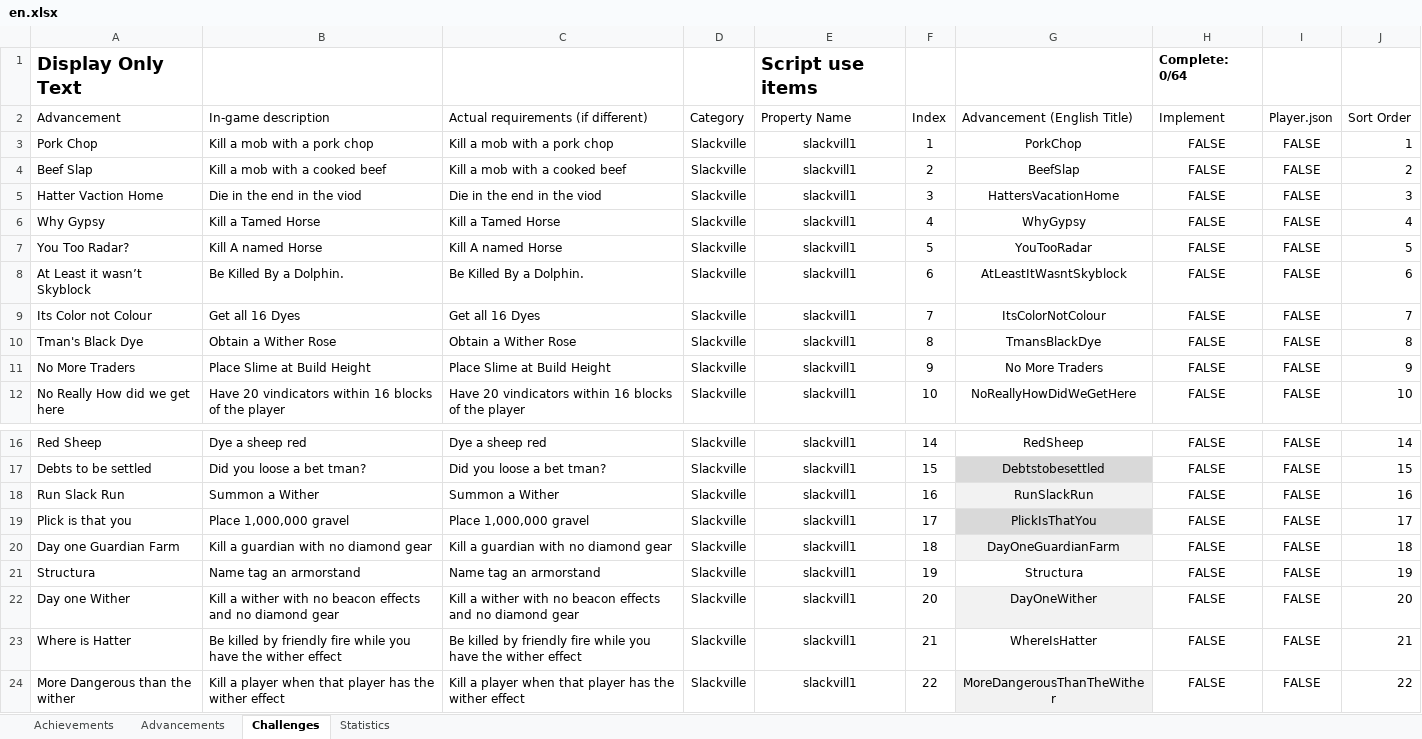
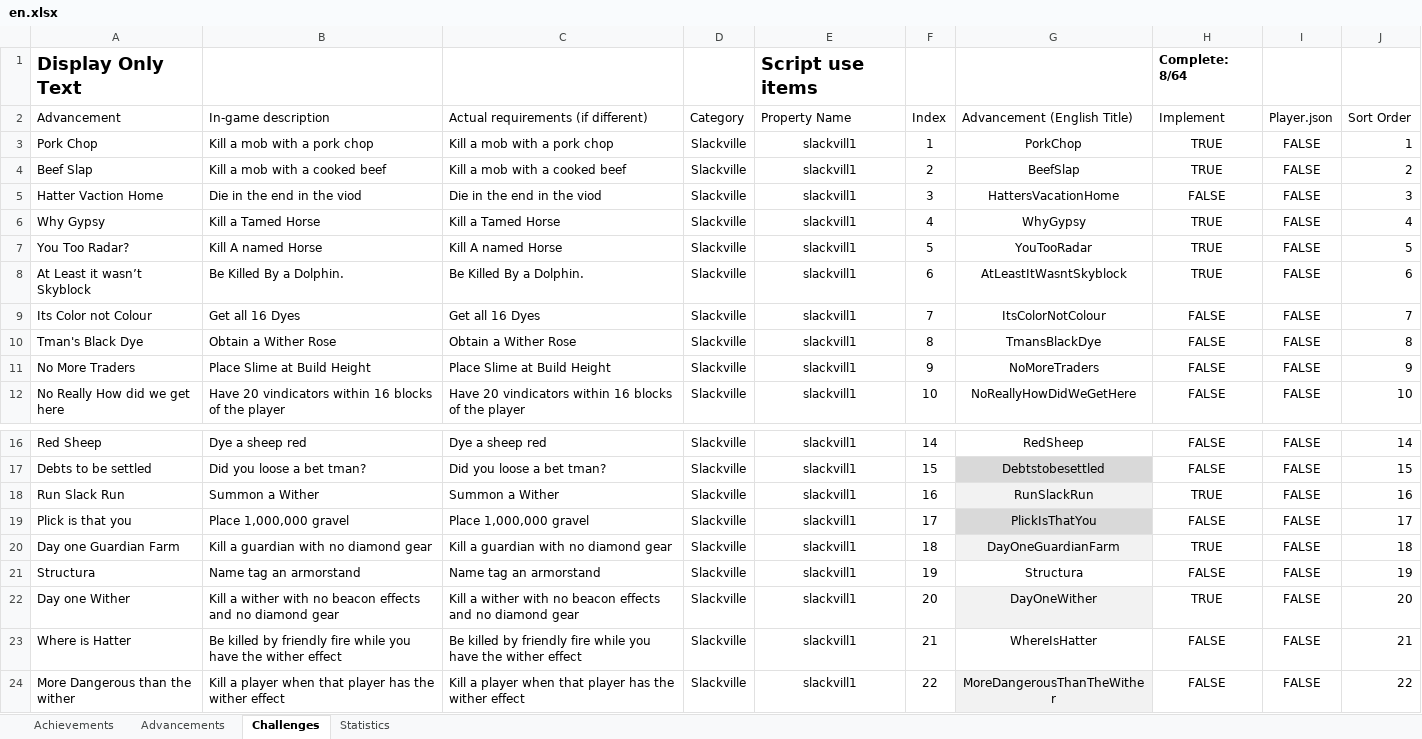
Before and after one commit to RavinMaddHatter/BedrockStatsAndAchievements, an Excel workbook: lookupData/en.xlsx, sheet Challenges, drawn as a sheet; only a part is shown, gaps mark what is left out; values as stored, in another font and other column widths than the file's, no borders; conditional formats and table styles not drawn; the diff names each change by its address in the sheet, - before the commit and + after, or states it on an @@ line.

Commit message:
Completed a few challenges

```diff
--- a/lookupData/en.xlsx (sheet Challenges)
+++ b/lookupData/en.xlsx (sheet Challenges)
-H1 (Implement): Complete: 0/64
+H1 (Implement): Complete: 8/64
-H3:H4 (Implement): FALSE
+H3:H4 (Implement): TRUE
-H6:H8 (Implement): FALSE
+H6:H8 (Implement): TRUE
-G11 (Advancement (English Title)): No More Traders
+G11 (Advancement (English Title)): NoMoreTraders
-H18 (Implement): FALSE
+H18 (Implement): TRUE
-H20 (Implement): FALSE
+H20 (Implement): TRUE
-H22 (Implement): FALSE
+H22 (Implement): TRUE
```
Also changed, not shown: sheet Statistics, 2 other files.
